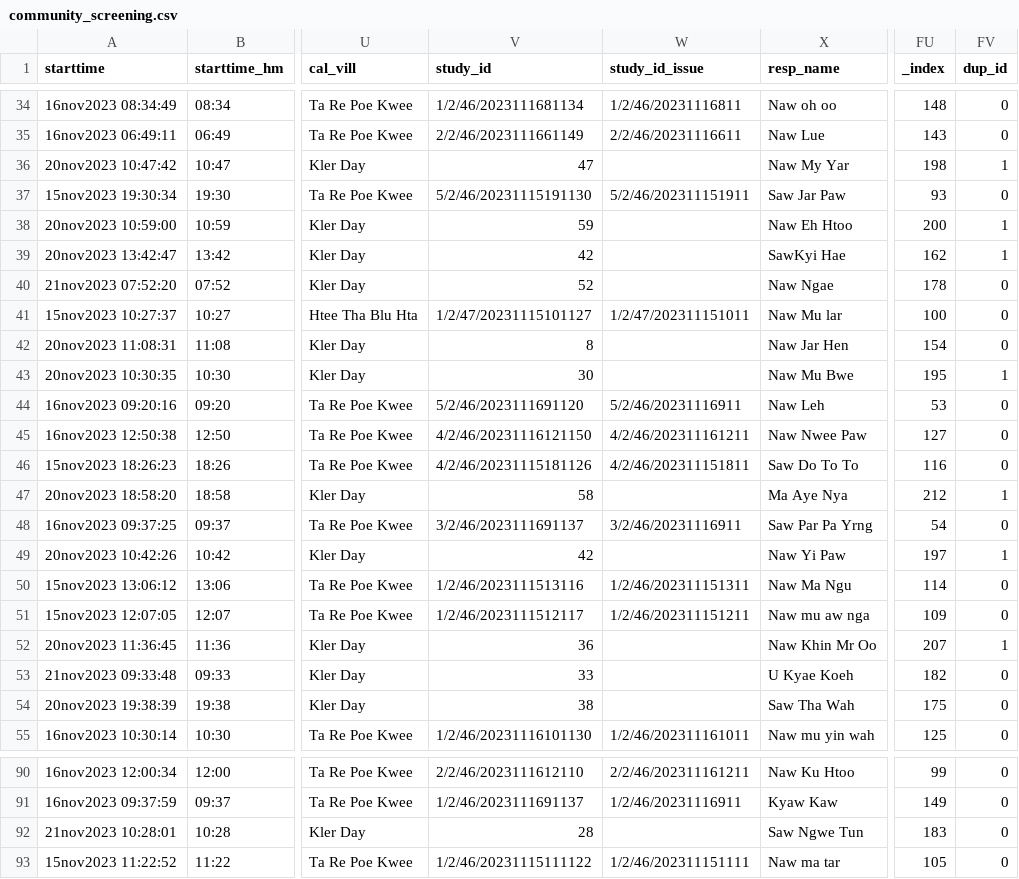
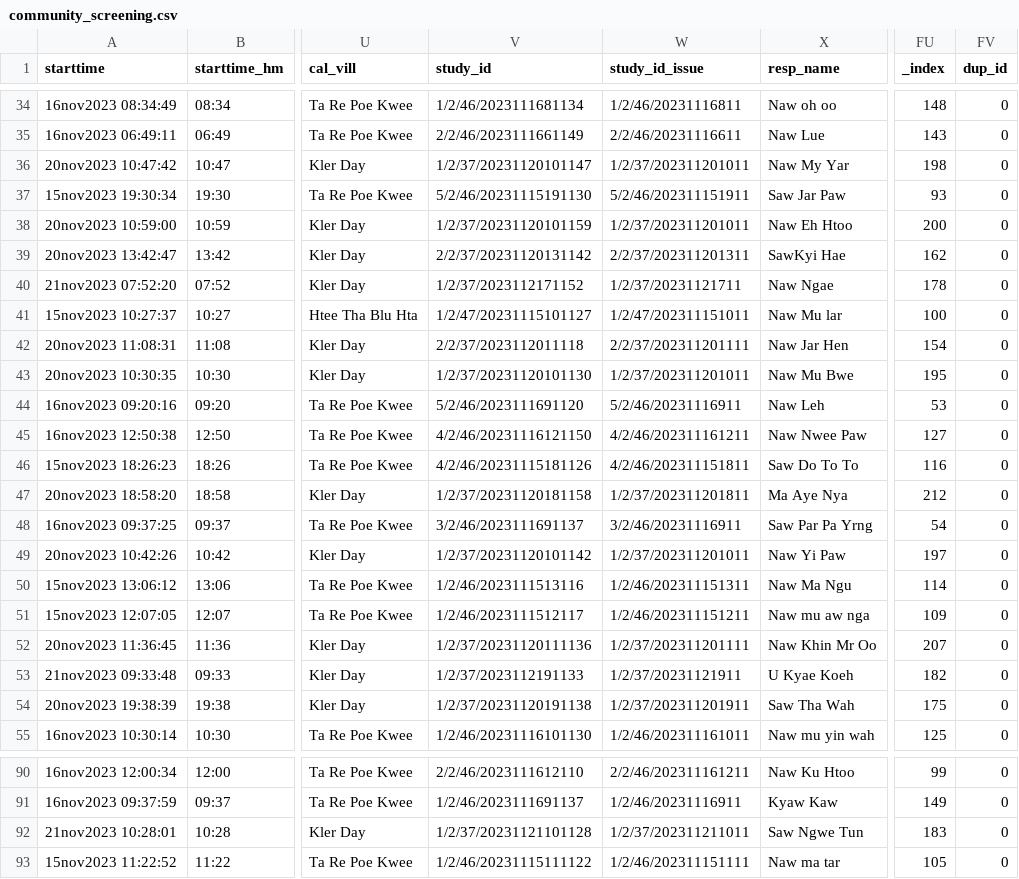
Before and after one commit to naneimon/CVD_Project-1, a CSV file: 05_CVD_Screening_Dashboard/community_screening.csv, drawn as a sheet; only a part is shown, gaps mark what is left out; the diff covers the shown part only; the diff names each change by its address in the sheet, - before the commit and + after, or states it on an @@ line.

```diff
--- a/05_CVD_Screening_Dashboard/community_screening.csv
+++ b/05_CVD_Screening_Dashboard/community_screening.csv
-V36 (study_id): 47
+V36 (study_id): 1/2/37/20231120101147
-W36 (study_id_issue): (empty)
+W36 (study_id_issue): 1/2/37/202311201011
-FV36 (dup_id): 1
+FV36 (dup_id): 0
-V38 (study_id): 59
+V38 (study_id): 1/2/37/20231120101159
-W38 (study_id_issue): (empty)
+W38 (study_id_issue): 1/2/37/202311201011
-FV38:FV39 (dup_id): 1
+FV38:FV39 (dup_id): 0
-V39 (study_id): 42
+V39 (study_id): 2/2/37/20231120131142
-W39 (study_id_issue): (empty)
+W39 (study_id_issue): 2/2/37/202311201311
-V40 (study_id): 52
+V40 (study_id): 1/2/37/2023112171152
-W40 (study_id_issue): (empty)
+W40 (study_id_issue): 1/2/37/20231121711
-V42 (study_id): 8
+V42 (study_id): 2/2/37/2023112011118
-W42 (study_id_issue): (empty)
+W42 (study_id_issue): 2/2/37/202311201111
-V43 (study_id): 30
+V43 (study_id): 1/2/37/20231120101130
-W43 (study_id_issue): (empty)
+W43 (study_id_issue): 1/2/37/202311201011
-FV43 (dup_id): 1
+FV43 (dup_id): 0
-V47 (study_id): 58
+V47 (study_id): 1/2/37/20231120181158
-W47 (study_id_issue): (empty)
+W47 (study_id_issue): 1/2/37/202311201811
-FV47 (dup_id): 1
+FV47 (dup_id): 0
-V49 (study_id): 42
+V49 (study_id): 1/2/37/20231120101142
-W49 (study_id_issue): (empty)
+W49 (study_id_issue): 1/2/37/202311201011
-FV49 (dup_id): 1
+FV49 (dup_id): 0
-V52 (study_id): 36
+V52 (study_id): 1/2/37/20231120111136
-W52 (study_id_issue): (empty)
+W52 (study_id_issue): 1/2/37/202311201111
-FV52 (dup_id): 1
+FV52 (dup_id): 0
-V53 (study_id): 33
+V53 (study_id): 1/2/37/2023112191133
-W53 (study_id_issue): (empty)
+W53 (study_id_issue): 1/2/37/20231121911
-V54 (study_id): 38
+V54 (study_id): 1/2/37/20231120191138
-W54 (study_id_issue): (empty)
+W54 (study_id_issue): 1/2/37/202311201911
-V92 (study_id): 28
+V92 (study_id): 1/2/37/20231121101128
-W92 (study_id_issue): (empty)
+W92 (study_id_issue): 1/2/37/202311211011
```
Also changed, not shown: 125 edited cells elsewhere in this file, 05_CVD_Screening_Dashboard/cvd_screening_monitoring/community_screening.csv, 4 other files.
